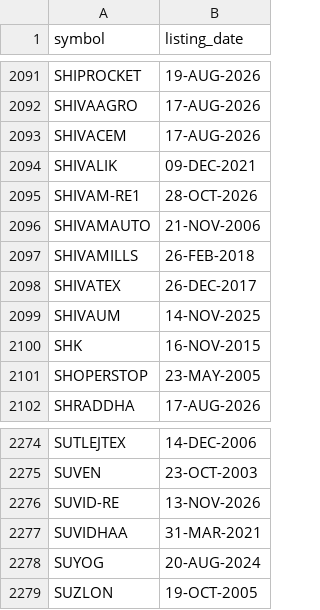
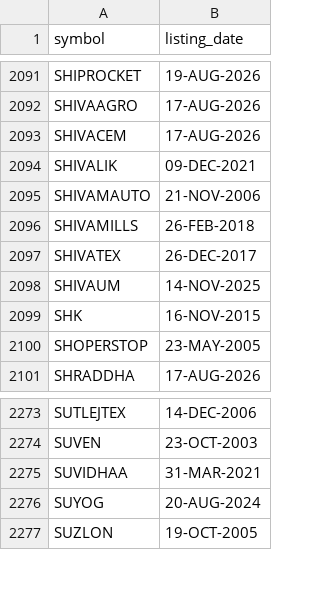
Before and after one commit to itech306/gann-sa-sector, a CSV file: listing_dates.csv, drawn as a sheet; only a part is shown, gaps mark what is left out.

Commit message:
EOD data update 2026-11-16

```diff
--- a/listing_dates.csv
+++ b/listing_dates.csv
@@ -2094,3 +2094,2 @@ SHIVACEM,17-AUG-2026
 SHIVALIK,09-DEC-2021
-SHIVAM-RE1,28-OCT-2026
 SHIVAMAUTO,21-NOV-2006
@@ -2275,3 +2274,2 @@ SUTLEJTEX,14-DEC-2006
 SUVEN,23-OCT-2003
-SUVID-RE,13-NOV-2026
 SUVIDHAA,31-MAR-2021
```
Also changed, not shown: 3 other files.
